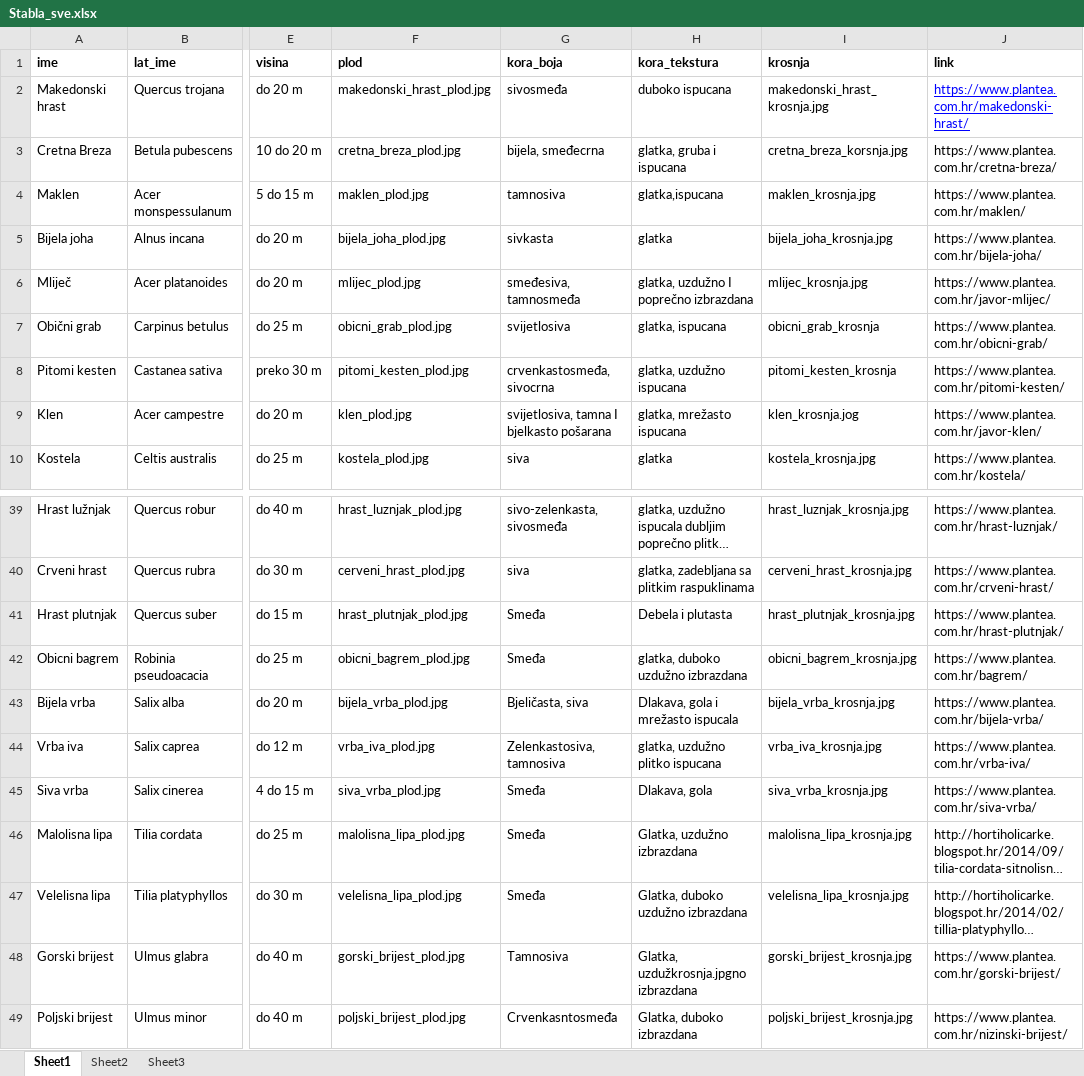
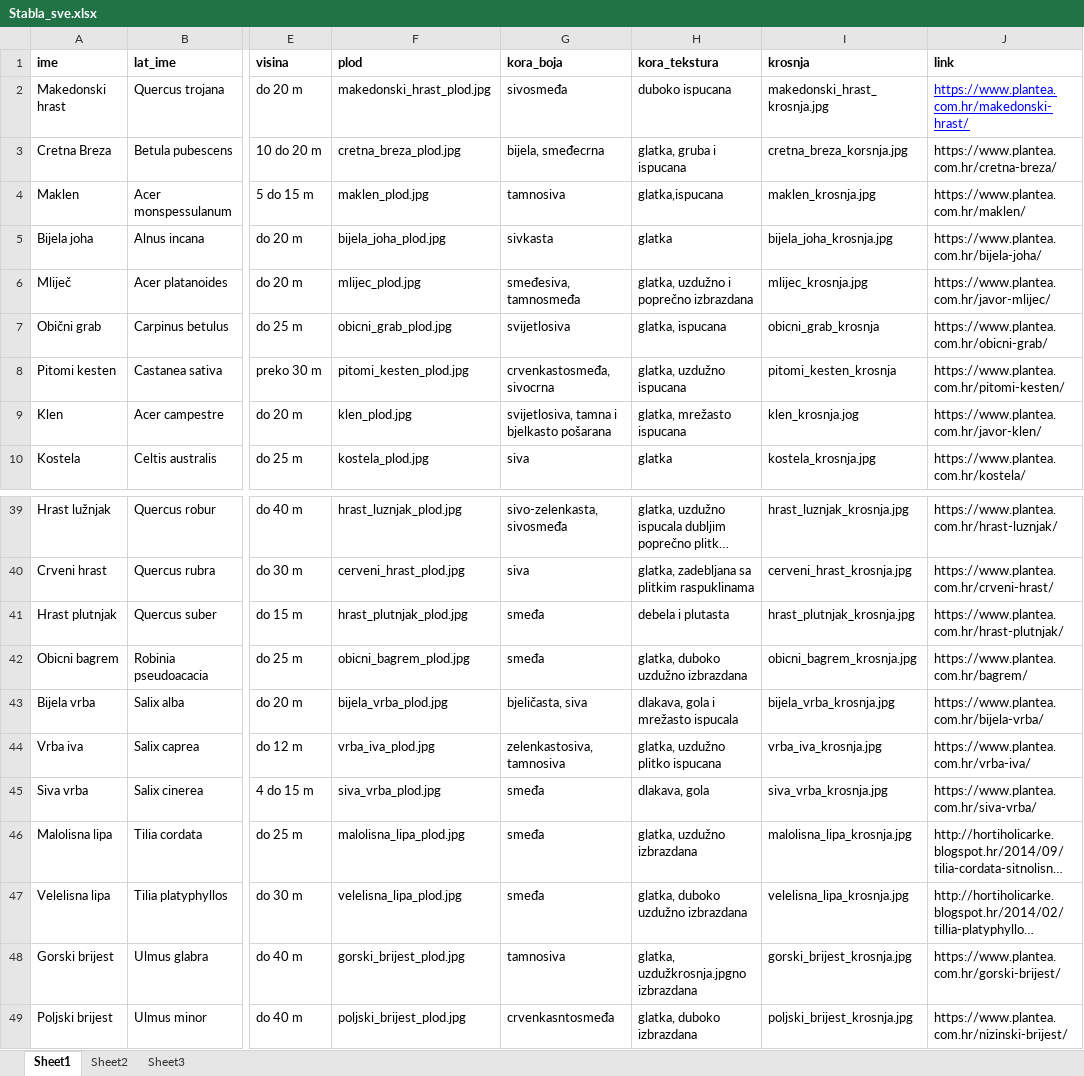
Before and after one commit to zsimuno/TreeId, an Excel workbook: Stabla_sve.xlsx, sheet Sheet1, drawn as a sheet; only a part is shown, gaps mark what is left out; long unchanged cells end in …; values as stored, in another font and other column widths than the file's, no borders; the diff names each change by its address in the sheet, - before the commit and + after, or states it on an @@ line.

Commit message:
Add files via upload

```diff
--- a/Stabla_sve.xlsx (sheet Sheet1)
+++ b/Stabla_sve.xlsx (sheet Sheet1)
-H6 (kora_tekstura): glatka, uzdužno I poprečno izbrazdana
+H6 (kora_tekstura): glatka, uzdužno i poprečno izbrazdana
-G9 (kora_boja): svijetlosiva, tamna I bjelkasto pošarana
+G9 (kora_boja): svijetlosiva, tamna i bjelkasto pošarana
-G41:G42 (kora_boja): Smeđa
+G41:G42 (kora_boja): smeđa
-H41 (kora_tekstura): Debela i plutasta
+H41 (kora_tekstura): debela i plutasta
-G43 (kora_boja): Bjeličasta, siva
+G43 (kora_boja): bjeličasta, siva
-H43 (kora_tekstura): Dlakava, gola i mrežasto ispucala
+H43 (kora_tekstura): dlakava, gola i mrežasto ispucala
-G44 (kora_boja): Zelenkastosiva, tamnosiva
+G44 (kora_boja): zelenkastosiva, tamnosiva
-G45:G47 (kora_boja): Smeđa
+G45:G47 (kora_boja): smeđa
-H45 (kora_tekstura): Dlakava, gola
+H45 (kora_tekstura): dlakava, gola
-H46 (kora_tekstura): Glatka, uzdužno izbrazdana
+H46 (kora_tekstura): glatka, uzdužno izbrazdana
-H47 (kora_tekstura): Glatka, duboko uzdužno izbrazdana
+H47 (kora_tekstura): glatka, duboko uzdužno izbrazdana
-G48 (kora_boja): Tamnosiva
+G48 (kora_boja): tamnosiva
-H48 (kora_tekstura): Glatka, uzdužkrosnja.jpgno izbrazdana
+H48 (kora_tekstura): glatka, uzdužkrosnja.jpgno izbrazdana
-G49 (kora_boja): Crvenkasntosmeđa
+G49 (kora_boja): crvenkasntosmeđa
-H49 (kora_tekstura): Glatka, duboko izbrazdana
+H49 (kora_tekstura): glatka, duboko izbrazdana
```
